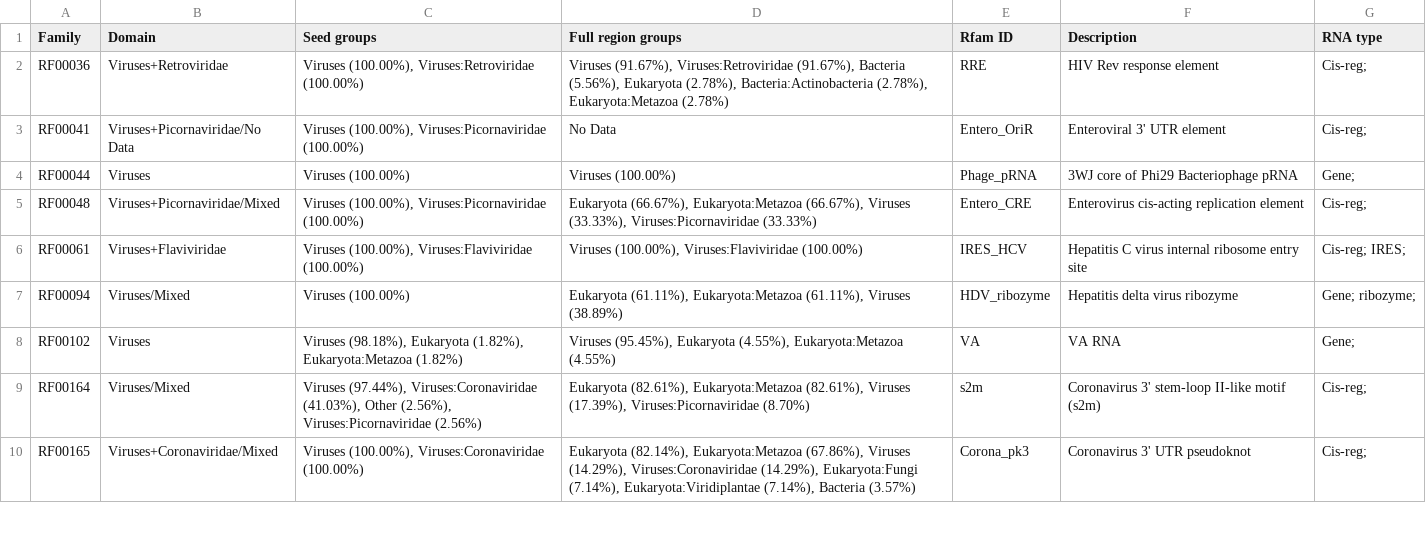
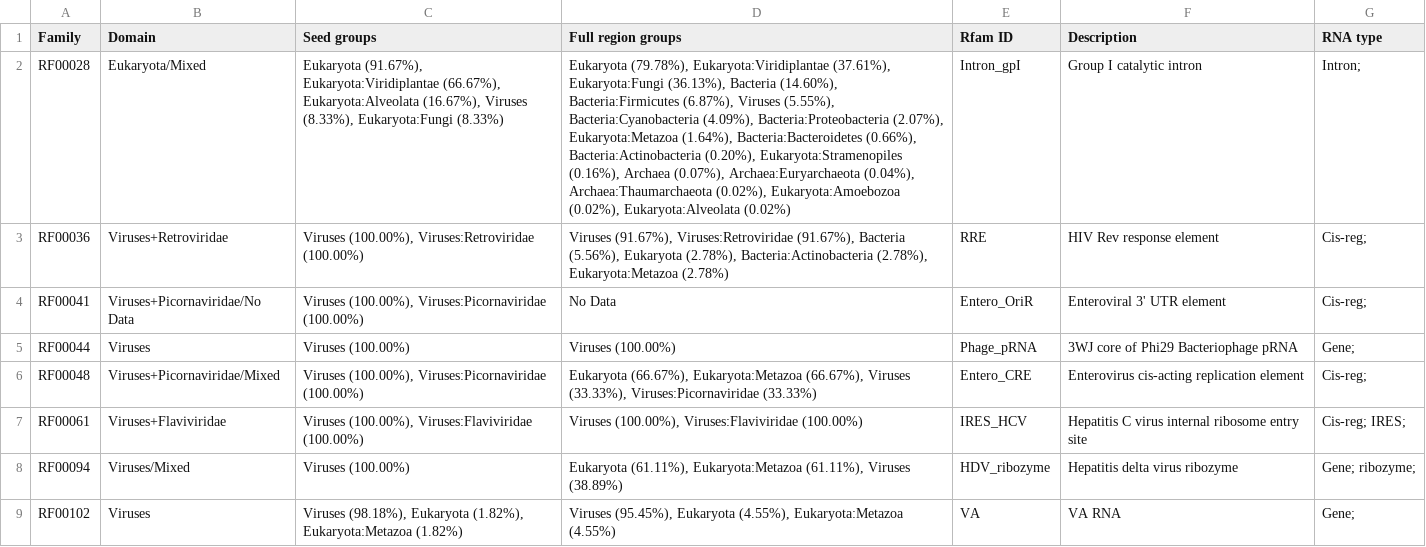
Before and after one commit to Rfam/rfam-taxonomy, a CSV file: domains/viruses.csv, drawn as a sheet; only a part is shown; the shorter side is filled out with more unchanged rows; the diff covers the shown part only; the diff names each change by its address in the sheet, - before the commit and + after, or states it on an @@ line.

```diff
--- a/domains/viruses.csv
+++ b/domains/viruses.csv
+row 2: RF00028 | Eukaryota/Mixed | Eukaryota (91.67%), Eukaryota:Viridiplantae (66.67%), Eukaryota:Alveolata (16.67%), Viruses (8.33%), Eukaryota:Fungi (8.33%) | Eukaryota (79.78%), Eukaryota:Viridiplantae (37.61%), Eukaryota:Fungi (36.13%), Bacteria (14.60%), Bacteria:Firmicutes (6.87%), Viruses (5.55%), Bacteria:Cyanobacteria (4.09%), Bacteria:Proteobacteria (2.07%), Eukaryota:Metazoa (1.64%), Bacteria:Bacteroidetes (0.66%), Bacteria:Actinobacteria (0.20%), Eukaryota:Stramenopiles (0.16%), Archaea (0.07%), Archaea:Euryarchaeota (0.04%), Archaea:Thaumarchaeota (0.02%), Eukaryota:Amoebozoa (0.02%), Eukaryota:Alveolata (0.02%) | Intron_gpI | Group I catalytic intron | Intron;
```
Also changed, not shown: 4 added rows elsewhere in this file, domains/actinobacteria.csv, domains/bacteria.csv, 5 other files.
